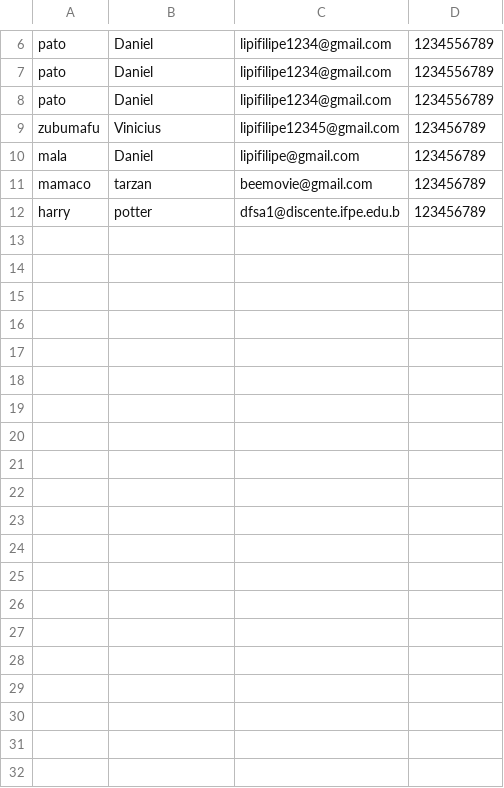
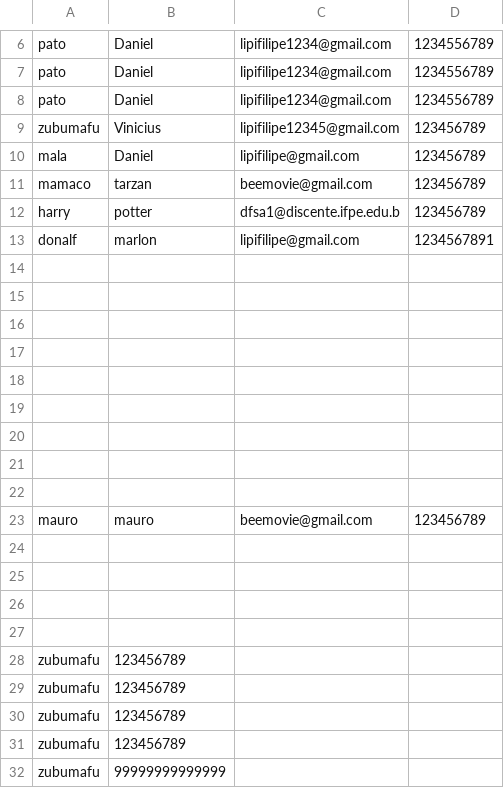
Before and after one commit to viniciusX542/TermoSens, a CSV file: src/php/usuarios.csv, drawn as a sheet; only a part is shown, gaps mark what is left out; the diff names each change by its address in the sheet, - before the commit and + after, or states it on an @@ line.

```diff
--- a/src/php/usuarios.csv
+++ b/src/php/usuarios.csv
+row 13: donalf | marlon | lipifilipe@gmail.com | 1234567891
+row 14: (empty)
+row 15: (empty)
+row 16: (empty)
+row 17: (empty)
+row 18: (empty)
+row 19: (empty)
+row 20: (empty)
+row 21: (empty)
+row 22: (empty)
+row 23: mauro | mauro | beemovie@gmail.com | 123456789
+row 24: (empty)
+row 25: (empty)
+row 26: (empty)
+row 27: (empty)
+row 28: zubumafu | 123456789
+row 29: zubumafu | 123456789
+row 30: zubumafu | 123456789
+row 31: zubumafu | 123456789
+row 32: zubumafu | 99999999999999
```
Also changed, not shown: 2 other files.
